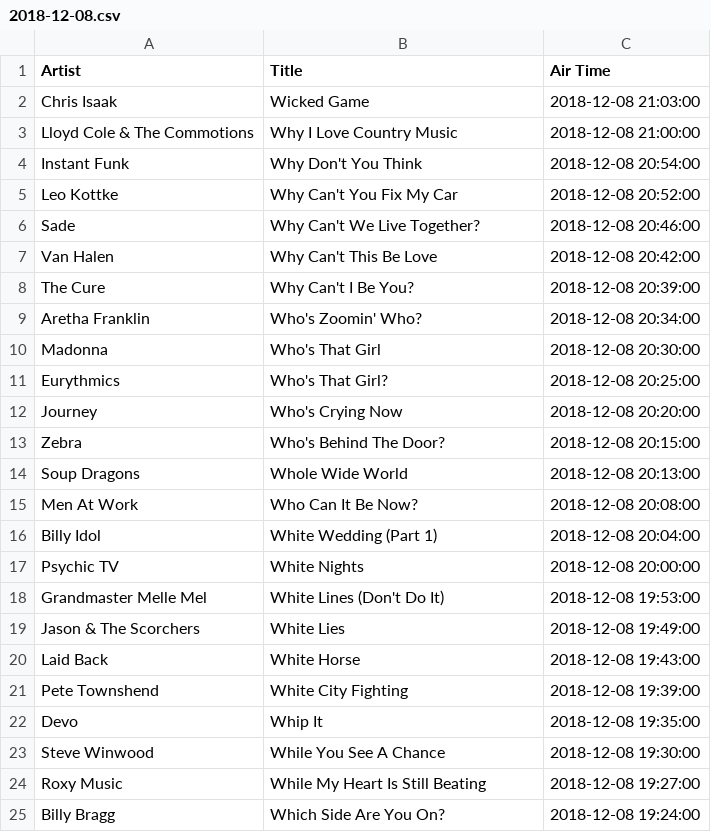
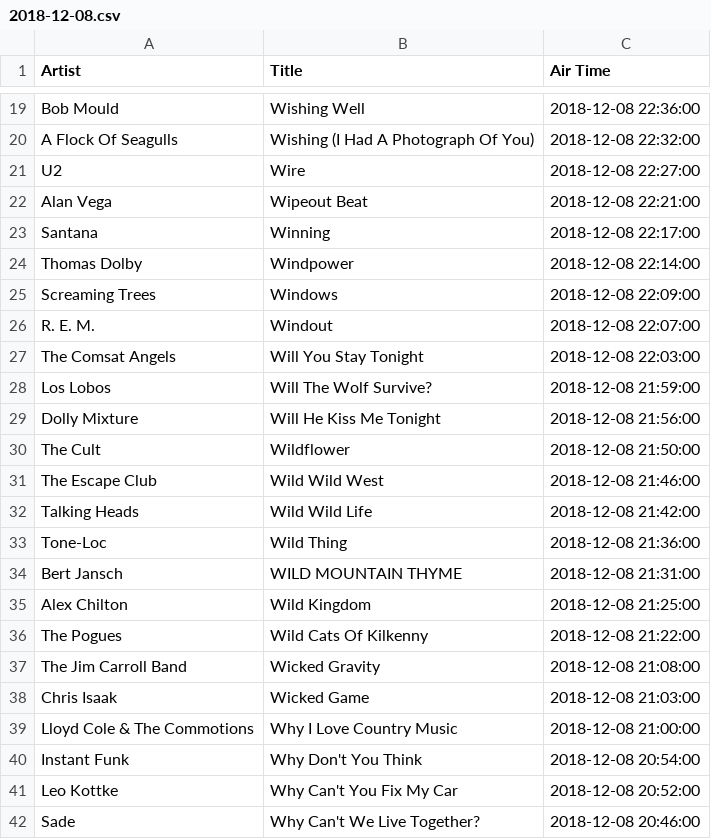
Before and after one commit to asudell/a2z, a CSV file: cache/playlists/2018-12-08.csv, drawn as a sheet; only a part is shown, gaps mark what is left out; the shorter side is filled out with more unchanged rows; the diff covers the shown part only.

```diff
--- a/cache/playlists/2018-12-08.csv
+++ b/cache/playlists/2018-12-08.csv
@@ -2 +19,20 @@ Artist,Title,Air Time
+Bob Mould,Wishing Well,2018-12-08 22:36:00
+A Flock Of Seagulls,Wishing (I Had A Photograph Of You),2018-12-08 22:32:00
+U2,Wire,2018-12-08 22:27:00
+Alan Vega,Wipeout Beat,2018-12-08 22:21:00
+Santana,Winning,2018-12-08 22:17:00
+Thomas Dolby,Windpower,2018-12-08 22:14:00
+Screaming Trees,Windows,2018-12-08 22:09:00
+R. E. M.,Windout,2018-12-08 22:07:00
+The Comsat Angels,Will You Stay Tonight,2018-12-08 22:03:00
+Los Lobos,Will The Wolf Survive?,2018-12-08 21:59:00
+Dolly Mixture,Will He Kiss Me Tonight,2018-12-08 21:56:00
+The Cult,Wildflower,2018-12-08 21:50:00
+The Escape Club,Wild Wild West,2018-12-08 21:46:00
+Talking Heads,Wild Wild Life,2018-12-08 21:42:00
+Tone-Loc,Wild Thing,2018-12-08 21:36:00
+Bert Jansch,WILD MOUNTAIN THYME,2018-12-08 21:31:00
+Alex Chilton,Wild Kingdom,2018-12-08 21:25:00
+The Pogues,Wild Cats Of Kilkenny,2018-12-08 21:22:00
+The Jim Carroll Band,Wicked Gravity,2018-12-08 21:08:00
 Chris Isaak,Wicked Game,2018-12-08 21:03:00
```
Also changed, not shown: 17 added rows elsewhere in this file, cache/musicbrainz/80s_years.csv, cache/playlists/2018-12-09.csv, 12 other files.
